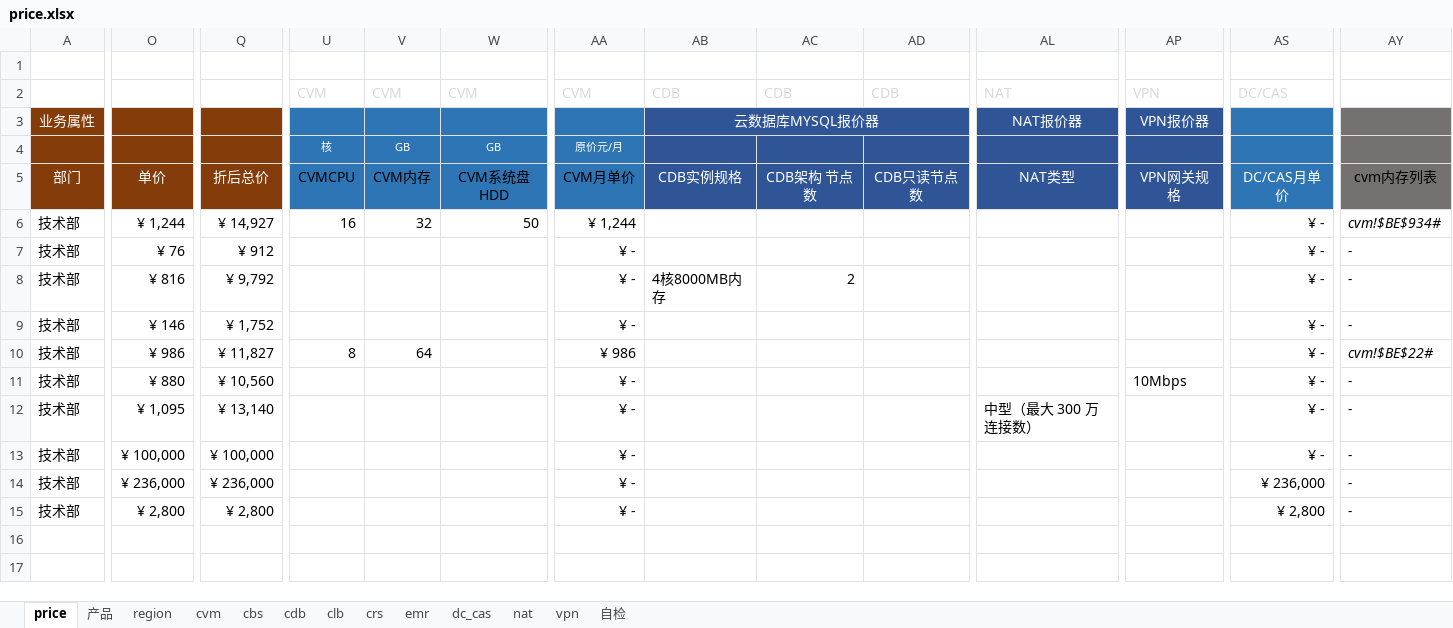
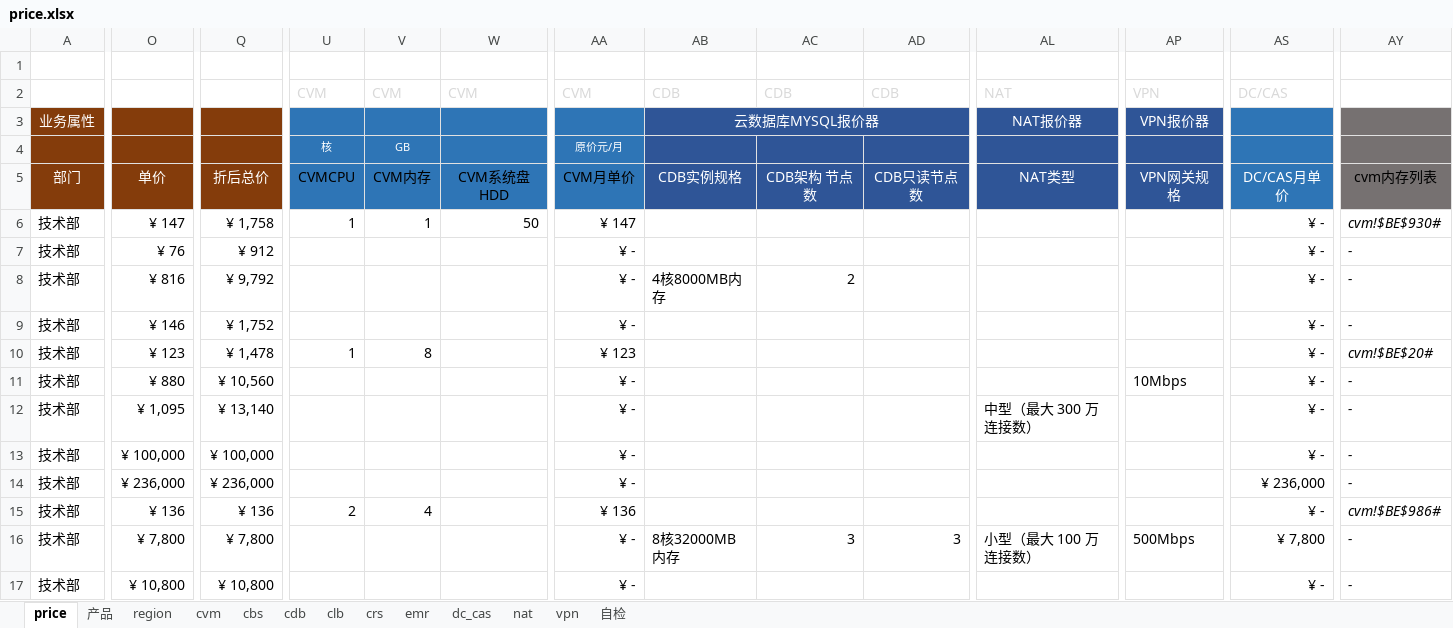
Before and after one commit to chen56/qcloud-price, an Excel workbook: price.xlsx, sheet price, drawn as a sheet; only a part is shown, gaps mark what is left out; values as stored, in another font and other column widths than the file's, no borders; conditional formats and table styles not drawn; addresses are those after the commit; rows hold the shown columns only; the diff covers the shown part only; the diff names each change by its address in the sheet, - before the commit and + after, or states it on an @@ line.

Commit message:
repair 产品

```diff
--- a/price.xlsx (sheet price)
+++ b/price.xlsx (sheet price)
-W4: GB
+W4: (empty)
-O6: ¥ 1,244
+O6: ¥ 147
-Q6: ¥ 14,927
+Q6: ¥ 1,758
-U6: 16
+U6: 1
-V6: 32
+V6: 1
-AA6: ¥ 1,244
+AA6: ¥ 147
-AY6: cvm!$BE$934#
+AY6: cvm!$BE$930#
-O10: ¥ 986
+O10: ¥ 123
-Q10: ¥ 11,827
+Q10: ¥ 1,478
-U10: 8
+U10: 1
-V10: 64
+V10: 8
-AA10: ¥ 986
+AA10: ¥ 123
-AY10: cvm!$BE$22#
+AY10: cvm!$BE$20#
+row 15: 技术部 | ¥ 136 | ¥ 136 | 2 | 4 |  | ¥ 136 |  |  |  |  |  | ¥ - | cvm!$BE$986#
-O16: ¥ 2,800
+O16: ¥ 7,800
-Q16: ¥ 2,800
+Q16: ¥ 7,800
-AB16: (empty)
+AB16: 8核32000MB内存
-AC16: (empty)
+AC16: 3
-AD16: (empty)
+AD16: 3
-AL16: (empty)
+AL16: 小型（最大 100 万连接数）
-AP16: (empty)
+AP16: 500Mbps
-AS16: ¥ 2,800
+AS16: ¥ 7,800
+row 17: 技术部 | ¥ 10,800 | ¥ 10,800 |  |  |  | ¥ - |  |  |  |  |  | ¥ - | -
```
Also changed, not shown: 1 edited cell elsewhere in this sheet.
